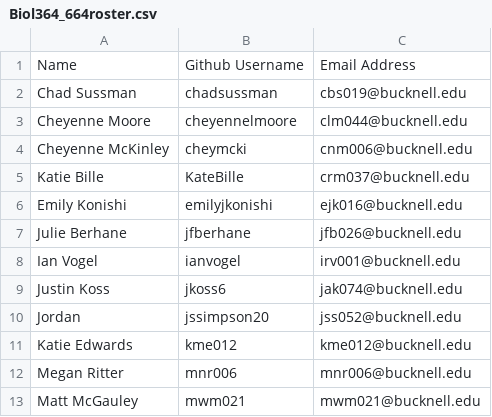
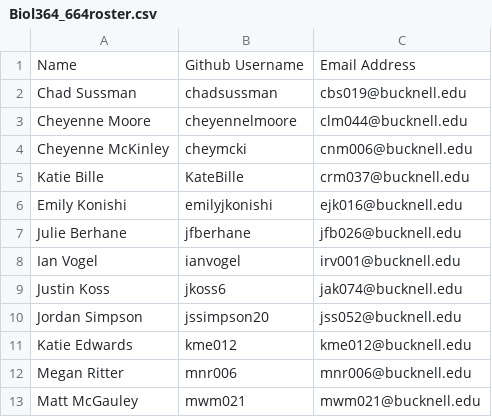
Before and after one commit to emilyjkonishi/Biology364, a CSV file: Biol364_664roster.csv, drawn as a sheet.

```diff
--- a/Biol364_664roster.csv
+++ b/Biol364_664roster.csv
@@ -9,3 +9,3 @@ Ian Vogel,ianvogel,irv001@bucknell.edu
 Justin Koss,jkoss6,jak074@bucknell.edu
-Jordan,jssimpson20,jss052@bucknell.edu
+Jordan Simpson,jssimpson20,jss052@bucknell.edu
 Katie Edwards,kme012,kme012@bucknell.edu
```
Also changed, not shown: 13 other files.
